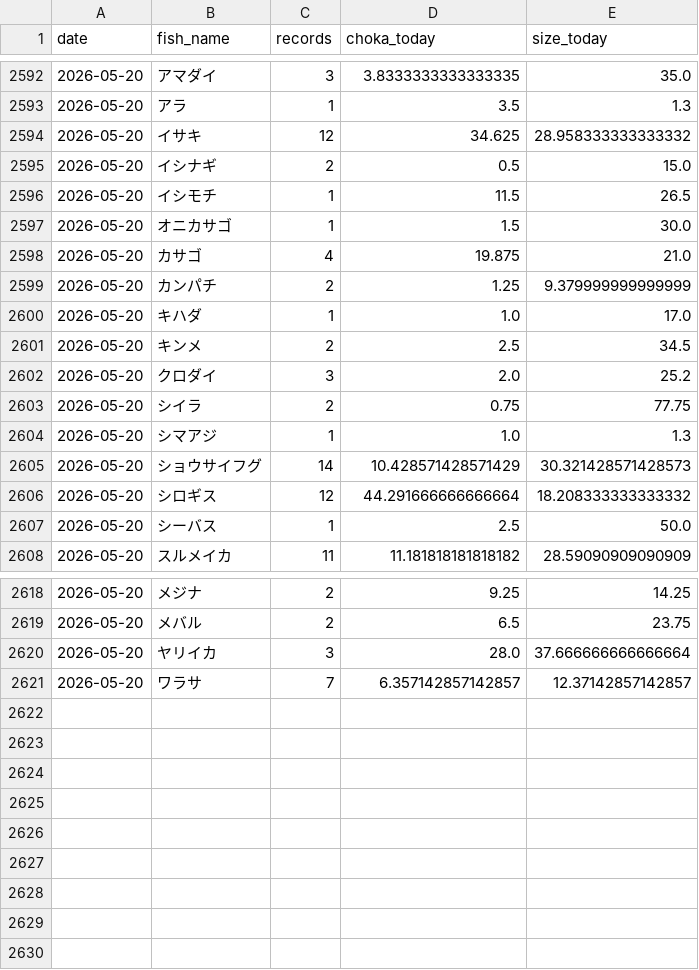
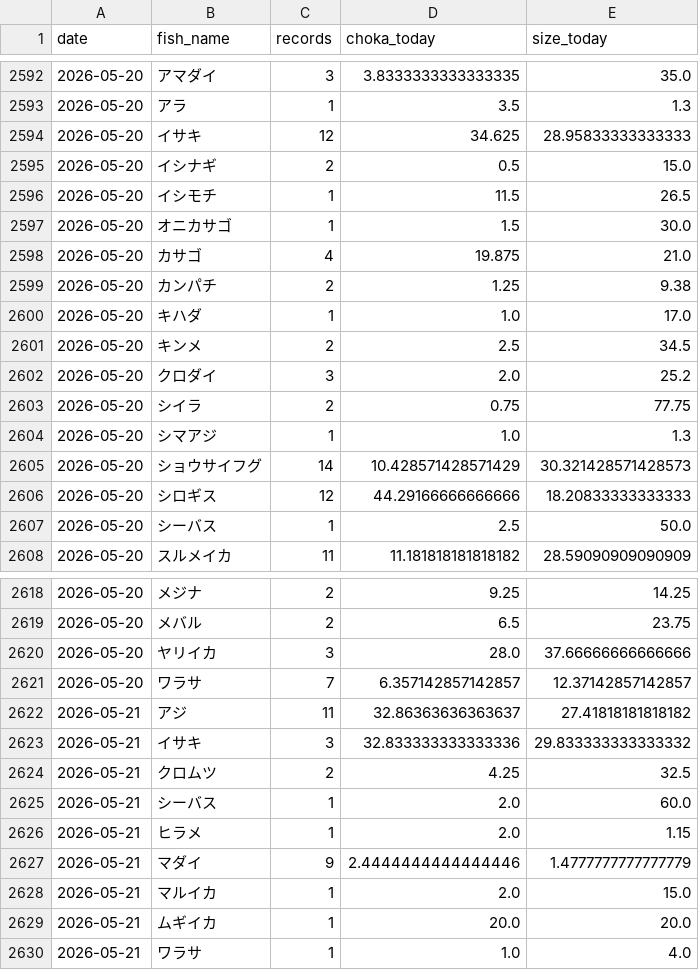
Before and after one commit to haradatakahiro/funaduri-tatiuo-auto, a CSV file: history/daily_metrics.csv, drawn as a sheet; only a part is shown, gaps mark what is left out.

```diff
--- a/history/daily_metrics.csv
+++ b/history/daily_metrics.csv
@@ -2593,3 +2593,3 @@ date,fish_name,records,choka_today,size_today
 2026-05-20,アラ,1,3.5,1.3
-2026-05-20,イサキ,12,34.625,28.958333333333332
+2026-05-20,イサキ,12,34.625,28.95833333333333
 2026-05-20,イシナギ,2,0.5,15.0
@@ -2598,3 +2598,3 @@ date,fish_name,records,choka_today,size_today
 2026-05-20,カサゴ,4,19.875,21.0
-2026-05-20,カンパチ,2,1.25,9.379999999999999
+2026-05-20,カンパチ,2,1.25,9.38
 2026-05-20,キハダ,1,1.0,17.0
@@ -2605,3 +2605,3 @@ date,fish_name,records,choka_today,size_today
 2026-05-20,ショウサイフグ,14,10.428571428571429,30.321428571428573
-2026-05-20,シロギス,12,44.291666666666664,18.208333333333332
+2026-05-20,シロギス,12,44.29166666666666,18.20833333333333
 2026-05-20,シーバス,1,2.5,50.0
@@ -2619,3 +2619,12 @@ date,fish_name,records,choka_today,size_today
 2026-05-20,メバル,2,6.5,23.75
-2026-05-20,ヤリイカ,3,28.0,37.666666666666664
+2026-05-20,ヤリイカ,3,28.0,37.66666666666666
 2026-05-20,ワラサ,7,6.357142857142857,12.37142857142857
+2026-05-21,アジ,11,32.86363636363637,27.41818181818182
+2026-05-21,イサキ,3,32.833333333333336,29.833333333333332
+2026-05-21,クロムツ,2,4.25,32.5
+2026-05-21,シーバス,1,2.0,60.0
+2026-05-21,ヒラメ,1,2.0,1.15
+2026-05-21,マダイ,9,2.4444444444444446,1.4777777777777779
+2026-05-21,マルイカ,1,2.0,15.0
+2026-05-21,ムギイカ,1,20.0,20.0
+2026-05-21,ワラサ,1,1.0,4.0
```
Also changed, not shown: 1 other file.
